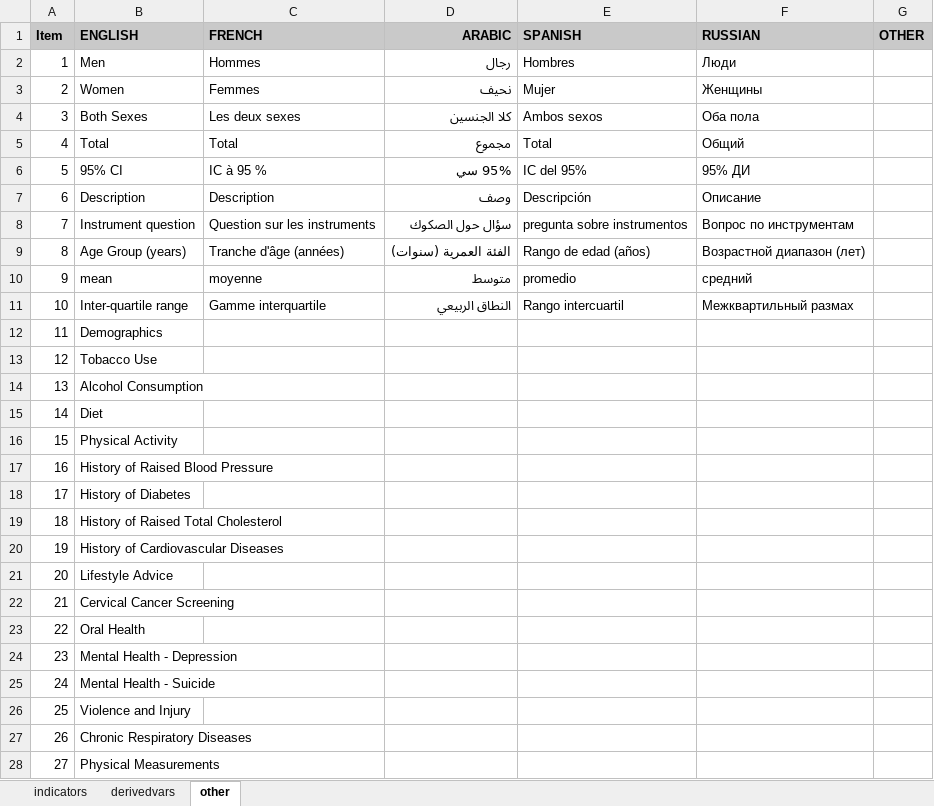
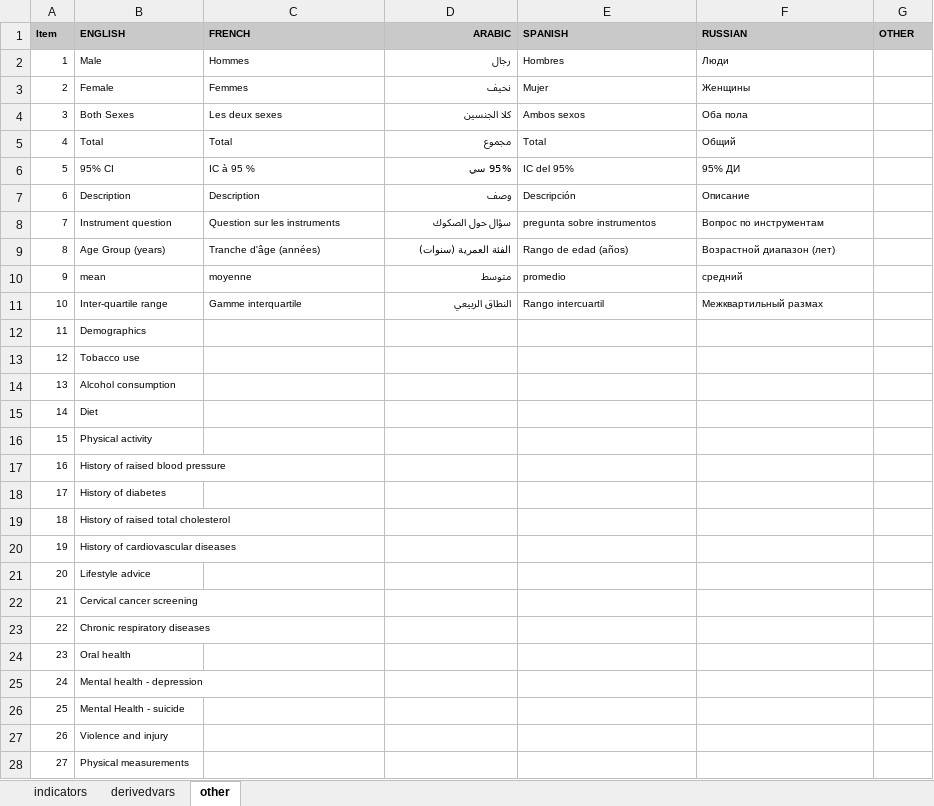
Before and after one commit to WHO-NCDSurveillance/STEPS, an Excel workbook: STEPS_data_analysis/data_input/ISO_input_matrix.xlsx, sheet other, drawn as a sheet; only a part is shown; values as stored, in another font and other column widths than the file's, no borders; the diff covers the shown part only; the diff names each change by its address in the sheet, - before the commit and + after, or states it on an @@ line.

Commit message:
Add files via upload
several small corrections incl to triglycerides (added fasting as indicator text states it is a fasting), a few alcohol indicators and tobacco products; updated LLM-related columns to reflect STEPS report text

```diff
--- a/STEPS_data_analysis/data_input/ISO_input_matrix.xlsx (sheet other)
+++ b/STEPS_data_analysis/data_input/ISO_input_matrix.xlsx (sheet other)
@@ A1:G1 text size: smaller @@
@@ A2:F11 text size: smaller @@
-B2 (ENGLISH): Men
+B2 (ENGLISH): Male
-B3 (ENGLISH): Women
+B3 (ENGLISH): Female
@@ A12:B28 text size: smaller @@
-B13 (ENGLISH): Tobacco Use
+B13 (ENGLISH): Tobacco use
-B14 (ENGLISH): Alcohol Consumption
+B14 (ENGLISH): Alcohol consumption
-B16 (ENGLISH): Physical Activity
+B16 (ENGLISH): Physical activity
-B17 (ENGLISH): History of Raised Blood Pressure
+B17 (ENGLISH): History of raised blood pressure
-B18 (ENGLISH): History of Diabetes
+B18 (ENGLISH): History of diabetes
-B19 (ENGLISH): History of Raised Total Cholesterol
+B19 (ENGLISH): History of raised total cholesterol
-B20 (ENGLISH): History of Cardiovascular Diseases
+B20 (ENGLISH): History of cardiovascular diseases
-B21 (ENGLISH): Lifestyle Advice
+B21 (ENGLISH): Lifestyle advice
-B22 (ENGLISH): Cervical Cancer Screening
+B22 (ENGLISH): Cervical cancer screening
-B23 (ENGLISH): Oral Health
+B23 (ENGLISH): Chronic respiratory diseases
-B24 (ENGLISH): Mental Health - Depression
+B24 (ENGLISH): Oral health
-B25 (ENGLISH): Mental Health - Suicide
+B25 (ENGLISH): Mental health - depression
-B26 (ENGLISH): Violence and Injury
+B26 (ENGLISH): Mental Health - suicide
-B27 (ENGLISH): Chronic Respiratory Diseases
+B27 (ENGLISH): Violence and injury
-B28 (ENGLISH): Physical Measurements
+B28 (ENGLISH): Physical measurements
```
Also changed, not shown: 4 added rows, 2 edited cells and cell formats elsewhere in this sheet, sheet indicators, sheet derivedvars, formulas that keep their value.
